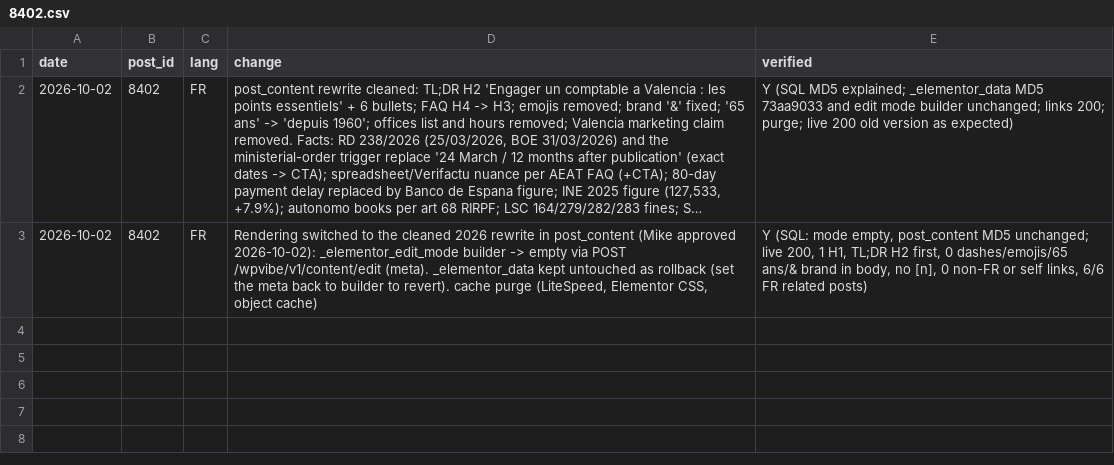
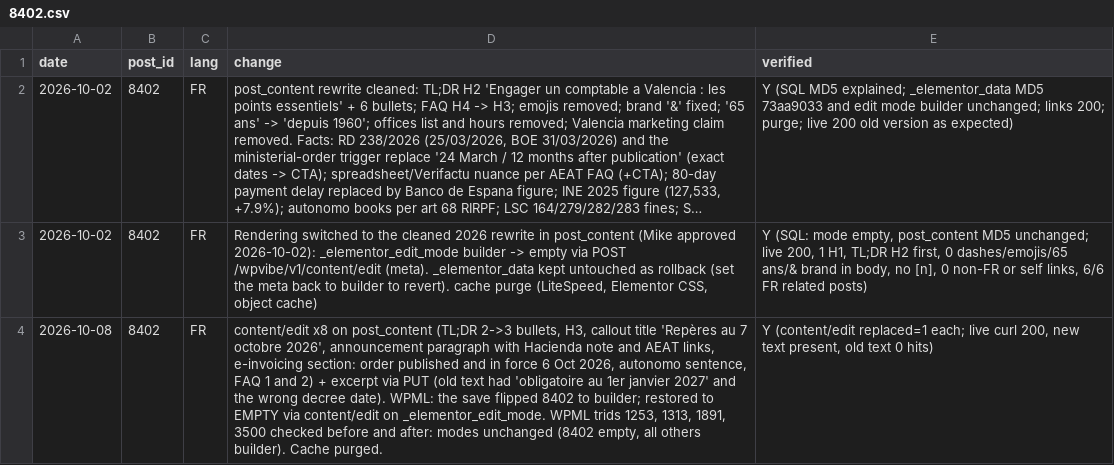
Before and after one commit to multilang2025/dlcom, a CSV file: data/changelog/8402.csv, drawn as a sheet; long unchanged cells end in …; the diff names each change by its address in the sheet, - before the commit and + after, or states it on an @@ line.

```diff
--- a/data/changelog/8402.csv
+++ b/data/changelog/8402.csv
+row 4: 2026-10-08 | 8402 | FR | content/edit x8 on post_content (TL;DR 2->3 bullets, H3, callout title 'Repères au 7 octobre 2026', announcement paragraph with Hacienda note and AEAT links, e-invoicing section: order published and in force 6 Oct 2026, autonomo sentence, FAQ 1 and 2) + excerpt via PUT (old text had 'obligatoire au 1er janvier 2027' and the wrong decree date). WPML: the save flipped 8402 to builder; restored to EMPTY via content/edit on _elementor_edit_mode. WPML trids 1253, 1313, 1891, 3500 checked before and after: modes unchanged (8402 empty, all others builder). Cache purged. | Y (content/edit replaced=1 each; live curl 200, new text present, old text 0 hits)
```
Also changed, not shown: data/changelog/15895.csv, data/changelog/8175.csv, 8 other files.
